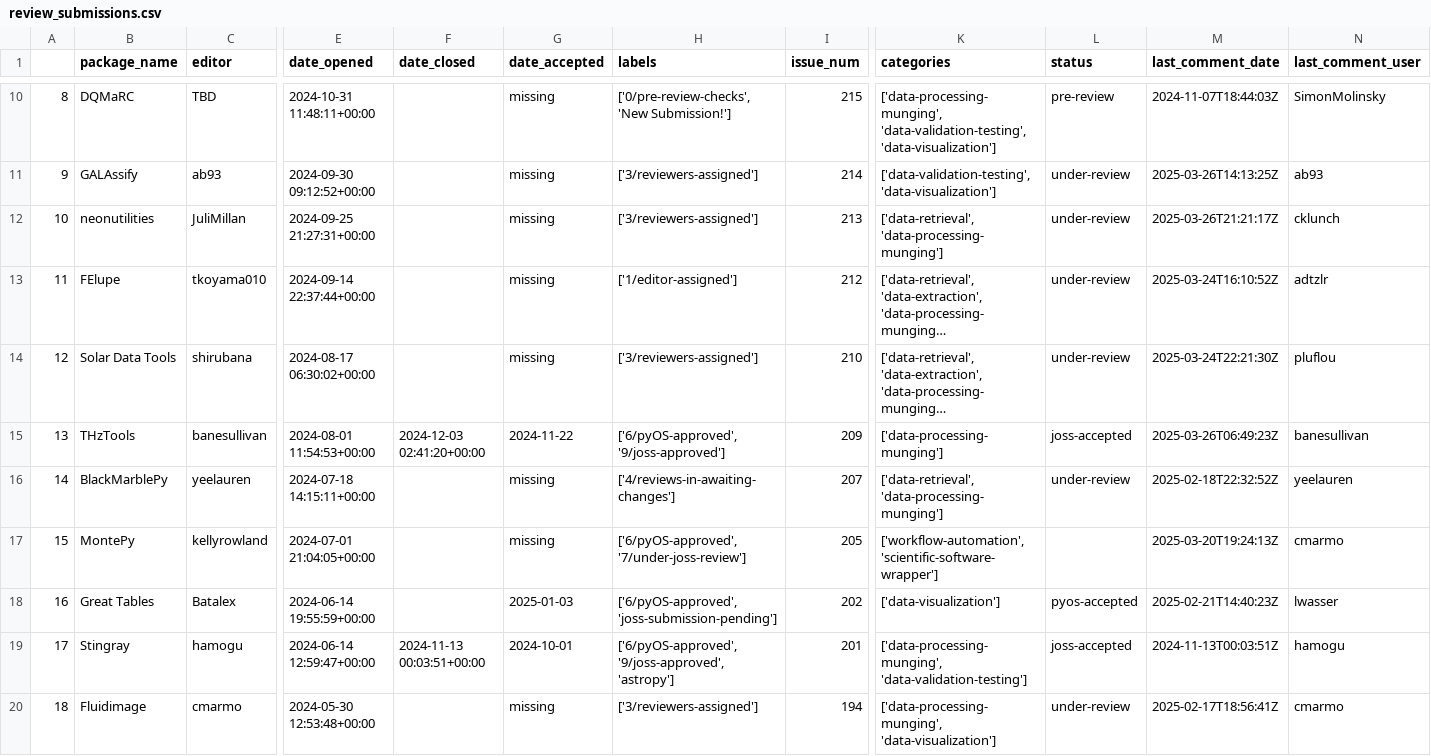
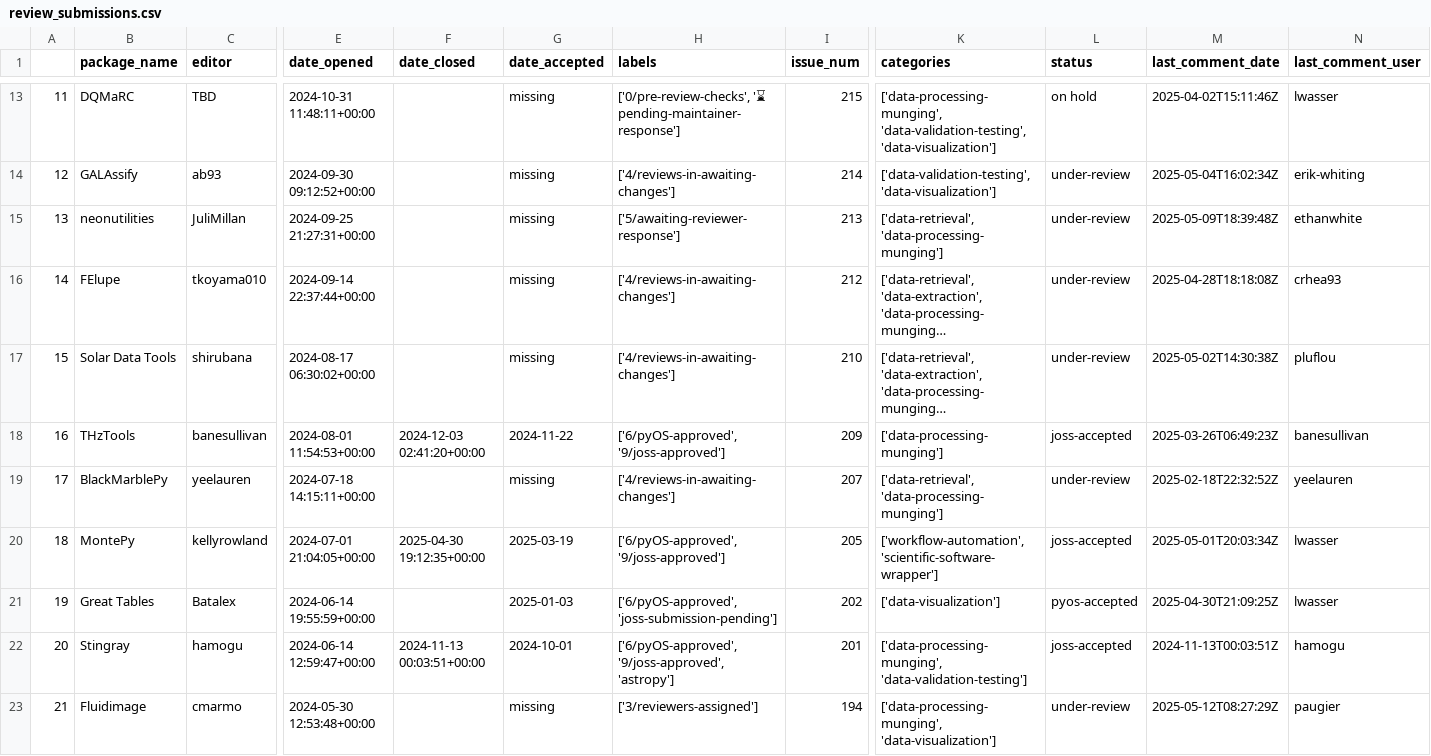
Before and after one commit to pyOpenSci/metrics, a CSV file: _data/review_submissions.csv, drawn as a sheet; only a part is shown, gaps mark what is left out; long unchanged cells end in …; addresses are those after the commit; the diff covers the shown part only; the diff names each change by its address in the sheet, - before the commit and + after, or states it on an @@ line.

```diff
--- a/_data/review_submissions.csv
+++ b/_data/review_submissions.csv
@@ column A renumbered from row 6 down @@
-H13 (labels): ['0/pre-review-checks', 'New Submission!']
+H13 (labels): ['0/pre-review-checks', '⌛ pending-maintainer-response']
-L13 (status): pre-review
+L13 (status): on hold
-M13 (last_comment_date): 2024-11-07T18:44:03Z
+M13 (last_comment_date): 2025-04-02T15:11:46Z
-N13 (last_comment_user): SimonMolinsky
+N13 (last_comment_user): lwasser
-H14 (labels): ['3/reviewers-assigned']
+H14 (labels): ['4/reviews-in-awaiting-changes']
-M14 (last_comment_date): 2025-03-26T14:13:25Z
+M14 (last_comment_date): 2025-05-04T16:02:34Z
-N14 (last_comment_user): ab93
+N14 (last_comment_user): erik-whiting
-H15 (labels): ['3/reviewers-assigned']
+H15 (labels): ['5/awaiting-reviewer-response']
-M15 (last_comment_date): 2025-03-26T21:21:17Z
+M15 (last_comment_date): 2025-05-09T18:39:48Z
-N15 (last_comment_user): cklunch
+N15 (last_comment_user): ethanwhite
-H16 (labels): ['1/editor-assigned']
+H16 (labels): ['4/reviews-in-awaiting-changes']
-M16 (last_comment_date): 2025-03-24T16:10:52Z
+M16 (last_comment_date): 2025-04-28T18:18:08Z
-N16 (last_comment_user): adtzlr
+N16 (last_comment_user): crhea93
-H17 (labels): ['3/reviewers-assigned']
+H17 (labels): ['4/reviews-in-awaiting-changes']
-M17 (last_comment_date): 2025-03-24T22:21:30Z
+M17 (last_comment_date): 2025-05-02T14:30:38Z
-F20 (date_closed): (empty)
+F20 (date_closed): 2025-04-30 19:12:35+00:00
-G20 (date_accepted): missing
+G20 (date_accepted): 2025-03-19
-H20 (labels): ['6/pyOS-approved', '7/under-joss-review']
+H20 (labels): ['6/pyOS-approved', '9/joss-approved']
-L20 (status): (empty)
+L20 (status): joss-accepted
-M20 (last_comment_date): 2025-03-20T19:24:13Z
+M20 (last_comment_date): 2025-05-01T20:03:34Z
-N20 (last_comment_user): cmarmo
+N20 (last_comment_user): lwasser
-M21 (last_comment_date): 2025-02-21T14:40:23Z
+M21 (last_comment_date): 2025-04-30T21:09:25Z
-M23 (last_comment_date): 2025-02-17T18:56:41Z
+M23 (last_comment_date): 2025-05-12T08:27:29Z
-N23 (last_comment_user): cmarmo
+N23 (last_comment_user): paugier
```
Also changed, not shown: 4 added rows, 1 removed row and 34 edited cells elsewhere in this file, _data/review_presubmissions.csv, 1 other file.
